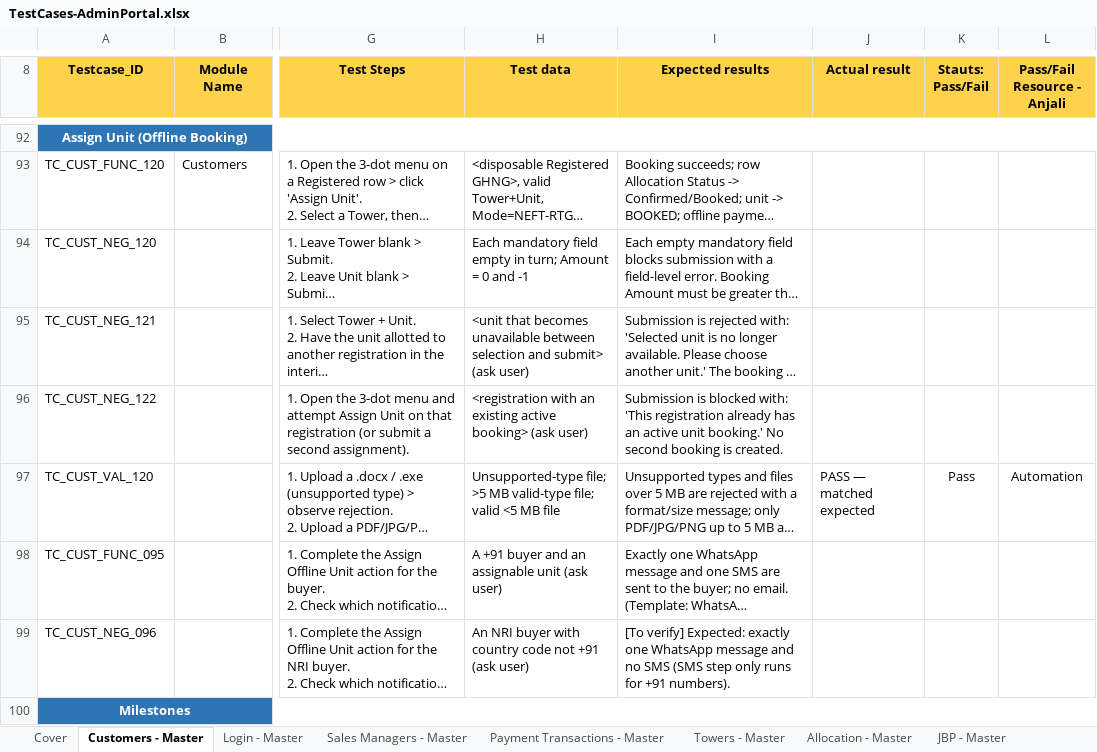
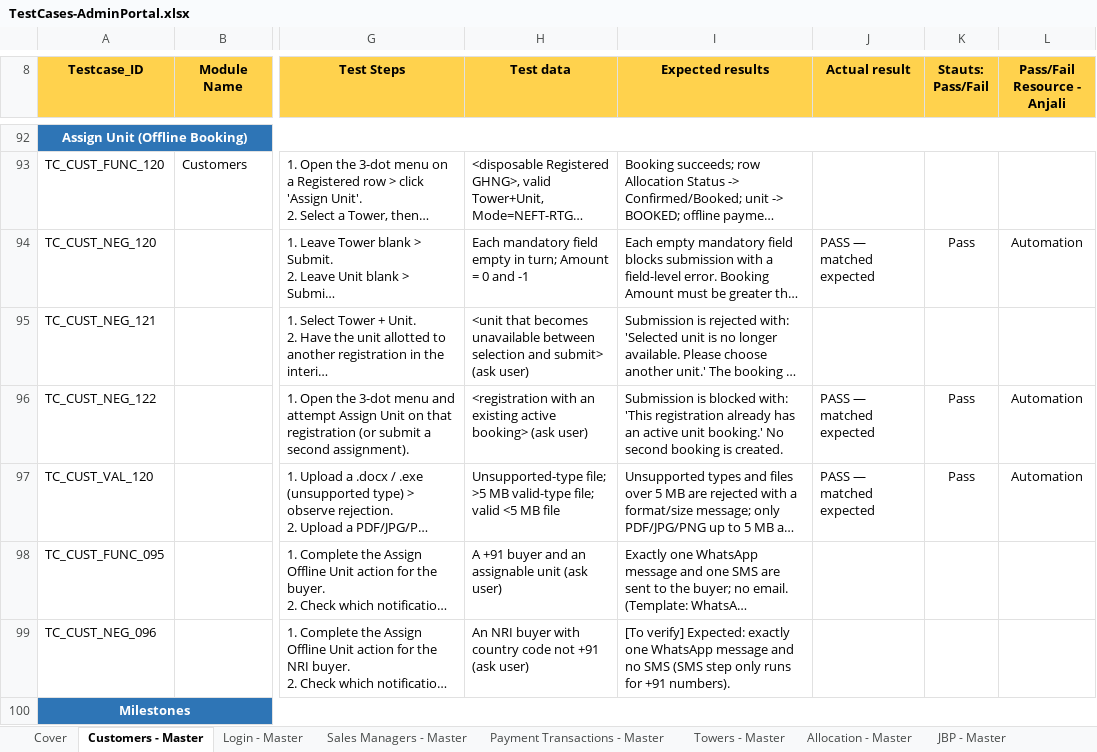
Before and after one commit to Anjalijha2/AI-Automation-hoabl, an Excel workbook: manual-qa-repository/07-execution/TestCases-AdminPortal.xlsx, sheet Customers - Master, drawn as a sheet; only a part is shown, gaps mark what is left out; long unchanged cells end in …; values as stored, in another font and other column widths than the file's, no borders; the diff names each change by its address in the sheet, - before the commit and + after, or states it on an @@ line.

```diff
--- a/manual-qa-repository/07-execution/TestCases-AdminPortal.xlsx (sheet Customers - Master)
+++ b/manual-qa-repository/07-execution/TestCases-AdminPortal.xlsx (sheet Customers - Master)
-J94 (Actual result): (empty)
+J94 (Actual result): PASS — matched expected
-K94 (Stauts: Pass/Fail): (empty)
+K94 (Stauts: Pass/Fail): Pass
-L94 (Pass/Fail Resource - Anjali): (empty)
+L94 (Pass/Fail Resource - Anjali): Automation
-J96 (Actual result): (empty)
+J96 (Actual result): PASS — matched expected
-K96 (Stauts: Pass/Fail): (empty)
+K96 (Stauts: Pass/Fail): Pass
-L96 (Pass/Fail Resource - Anjali): (empty)
+L96 (Pass/Fail Resource - Anjali): Automation
```
Also changed, not shown: sheet Customers - Exec, 5 other files.
